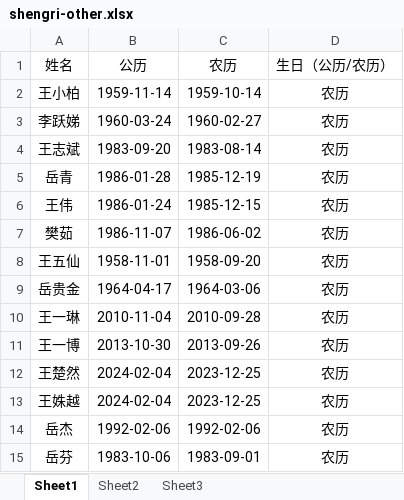
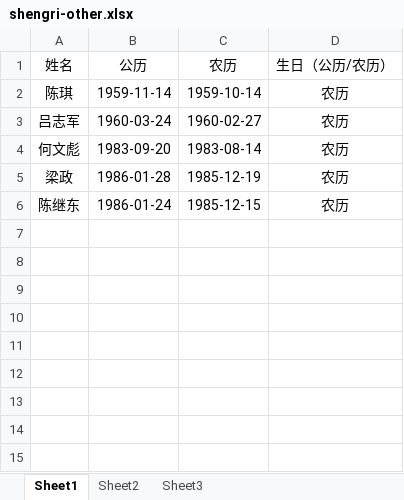
Before and after one commit to elvescn/elvescn, an Excel workbook: media/files/tools/shengri-other.xlsx, sheet Sheet1, drawn as a sheet; values as stored, in another font and other column widths than the file's, no borders; the diff names each change by its address in the sheet, - before the commit and + after, or states it on an @@ line.

Commit message:
Updated from Publii

```diff
--- a/media/files/tools/shengri-other.xlsx (sheet Sheet1)
+++ b/media/files/tools/shengri-other.xlsx (sheet Sheet1)
-A2 (姓名): 王小柏
+A2 (姓名): 陈琪
-A3 (姓名): 李跃娣
+A3 (姓名): 吕志军
-A4 (姓名): 王志斌
+A4 (姓名): 何文彪
-A5 (姓名): 岳青
+A5 (姓名): 梁政
-A6 (姓名): 王伟
+A6 (姓名): 陈继东
-row 7: 樊茹 | 1986-11-07 | 1986-06-02 | 农历
-row 8: 王五仙 | 1958-11-01 | 1958-09-20 | 农历
-row 9: 岳贵金 | 1964-04-17 | 1964-03-06 | 农历
-row 10: 王一琳 | 2010-11-04 | 2010-09-28 | 农历
-row 11: 王一博 | 2013-10-30 | 2013-09-26 | 农历
-row 12: 王楚然 | 2024-02-04 | 2023-12-25 | 农历
-row 13: 王姝越 | 2024-02-04 | 2023-12-25 | 农历
-row 14: 岳杰 | 1992-02-06 | 1992-02-06 | 农历
-row 15: 岳芬 | 1983-10-06 | 1983-09-01 | 农历
```
